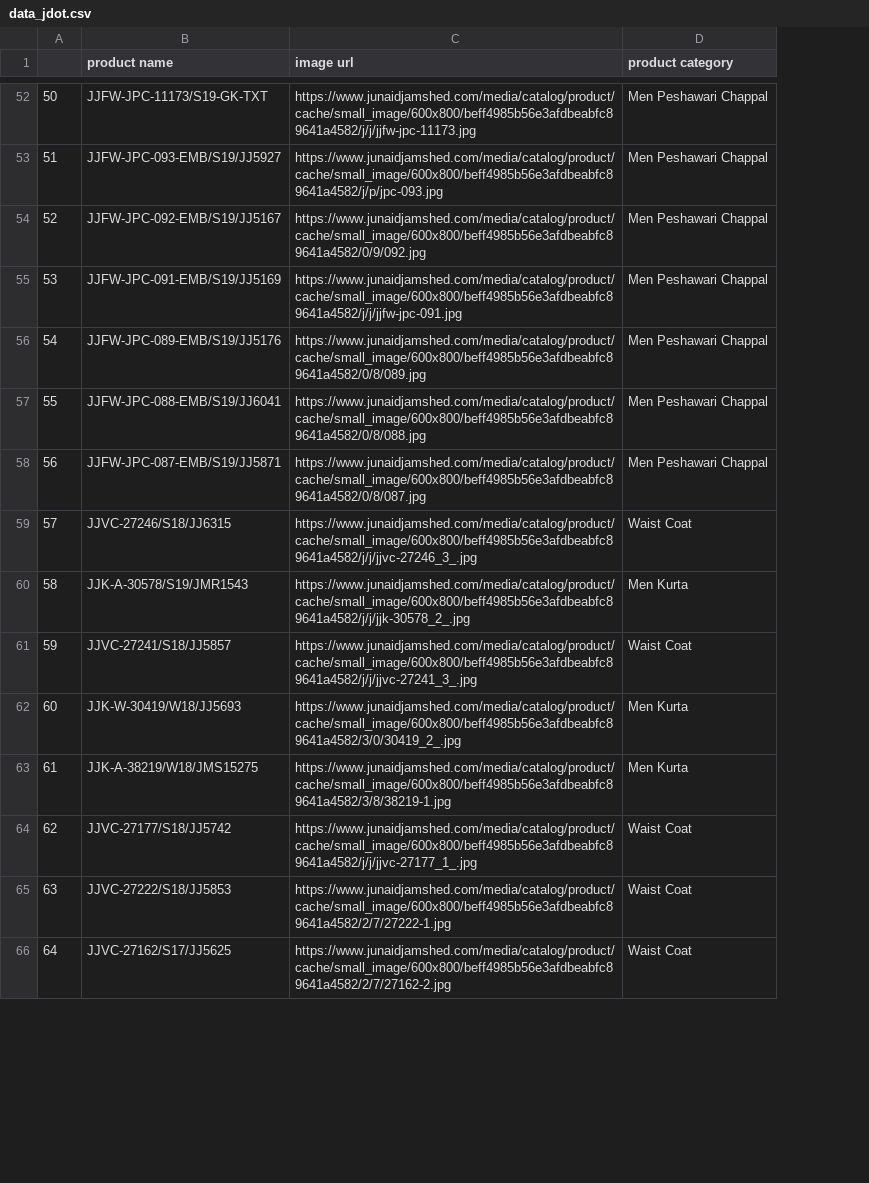
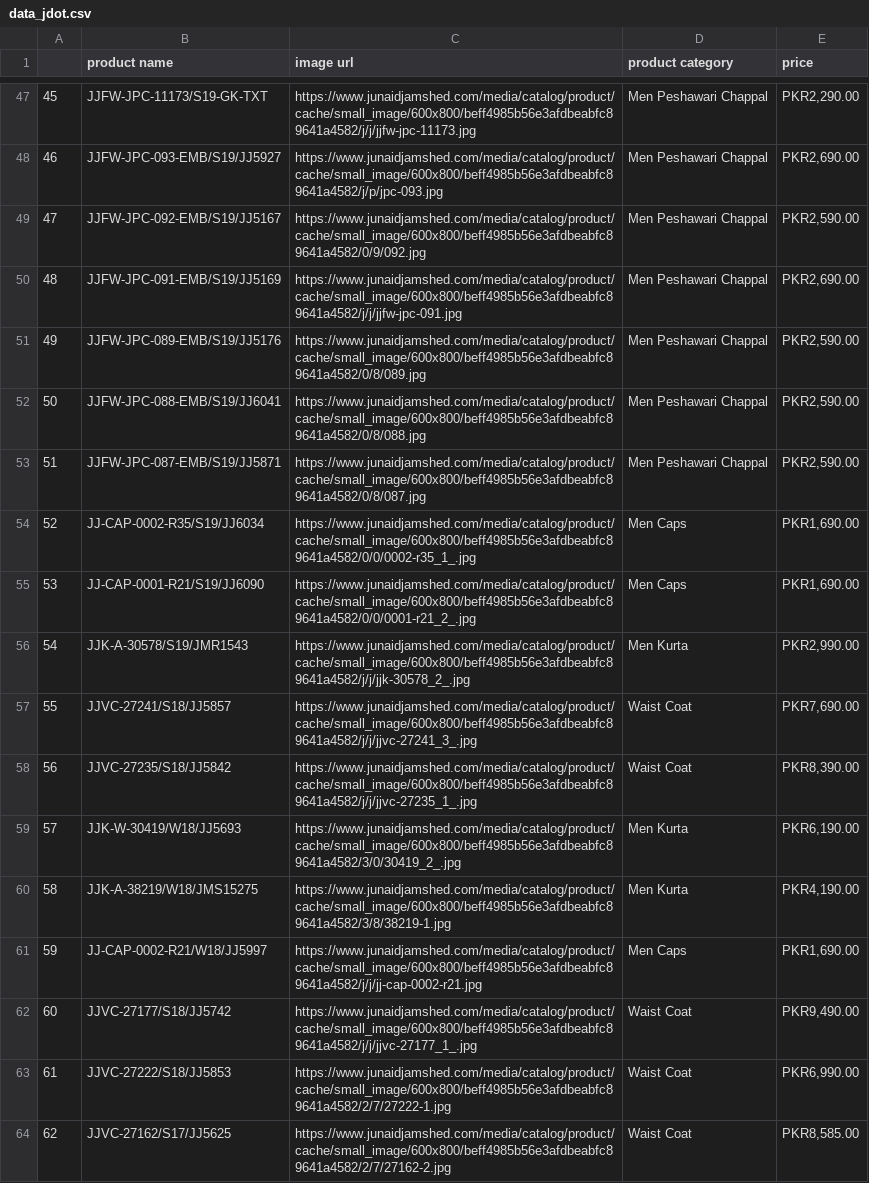
Before and after one commit to khawajaosama/Web-Scraper-for-Colthes-Brands, a CSV file: data_jdot.csv, drawn as a sheet; only a part is shown, gaps mark what is left out; removed rows and columns are numbered as before the commit, all else as after; the diff covers the shown part only; the diff names each change by its address in the sheet, - before the commit and + after, or states it on an @@ line.

```diff
--- a/data_jdot.csv
+++ b/data_jdot.csv
+column E (price), rows 47-53: PKR2,290.00 | PKR2,690.00 | PKR2,590.00 | PKR2,690.00 | PKR2,590.00 | PKR2,590.00 | PKR2,590.00; rows 56-57: PKR2,990.00 | PKR7,690.00; rows 59-60: PKR6,190.00 | PKR4,190.00; rows 62-64: PKR9,490.00 | PKR6,990.00 | PKR8,585.00
@@ column A renumbered from row 15 down @@
-row 59: 57 | JJVC-27246/S18/JJ6315 | https://www.junaidjamshed.com/media/catalog/product/cache/small_image/600x800/beff4985b56e3afdbeabfc89641a4582/j/j/jjvc-27246_3_.jpg | Waist Coat
+row 54: 52 | JJ-CAP-0002-R35/S19/JJ6034 | https://www.junaidjamshed.com/media/catalog/product/cache/small_image/600x800/beff4985b56e3afdbeabfc89641a4582/0/0/0002-r35_1_.jpg | Men Caps | PKR1,690.00
+row 55: 53 | JJ-CAP-0001-R21/S19/JJ6090 | https://www.junaidjamshed.com/media/catalog/product/cache/small_image/600x800/beff4985b56e3afdbeabfc89641a4582/0/0/0001-r21_2_.jpg | Men Caps | PKR1,690.00
+row 58: 56 | JJVC-27235/S18/JJ5842 | https://www.junaidjamshed.com/media/catalog/product/cache/small_image/600x800/beff4985b56e3afdbeabfc89641a4582/j/j/jjvc-27235_1_.jpg | Waist Coat | PKR8,390.00
+row 61: 59 | JJ-CAP-0002-R21/W18/JJ5997 | https://www.junaidjamshed.com/media/catalog/product/cache/small_image/600x800/beff4985b56e3afdbeabfc89641a4582/j/j/jj-cap-0002-r21.jpg | Men Caps | PKR1,690.00
```
Also changed, not shown: 5 added rows, 10 removed rows and 10 edited cells elsewhere in this file, 3 other files.
